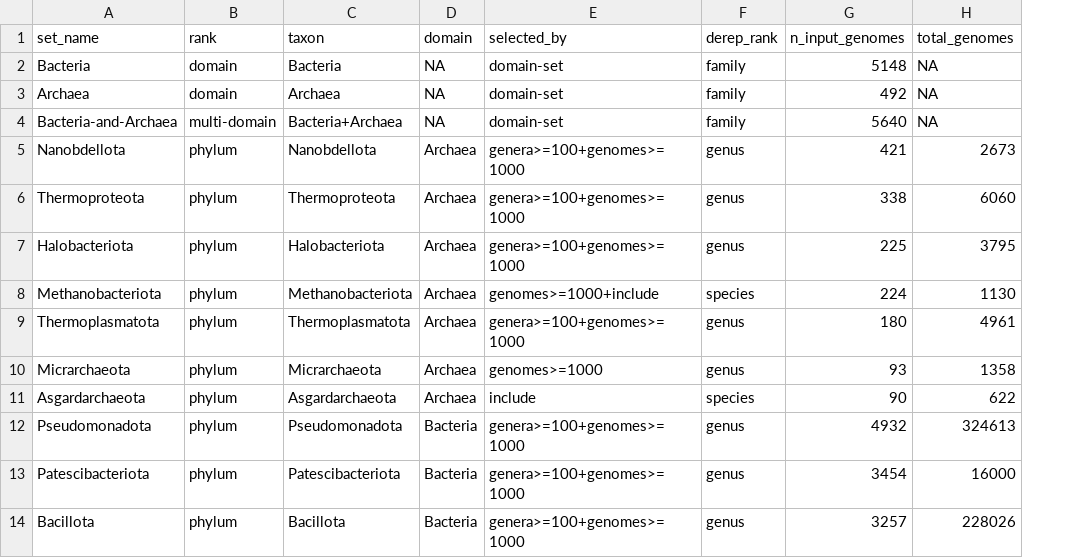
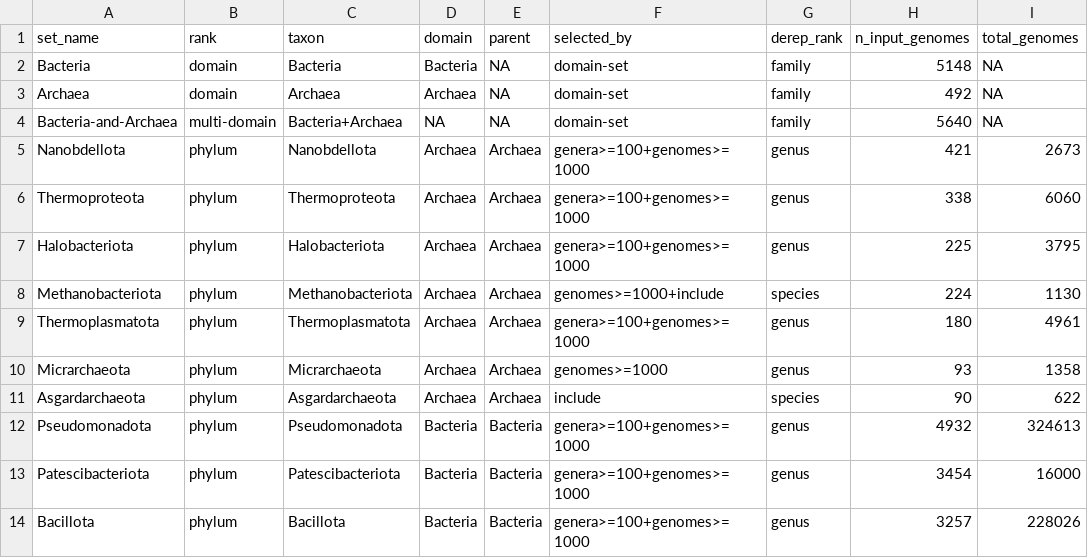
Before and after one commit to AstrobioMike/GToTree, a TSV file: hmm_sets/creation/plan/scg-set-plan.tsv, drawn as a sheet; only a part is shown; the diff names each change by its address in the sheet, - before the commit and + after, or states it on an @@ line.

Commit message:
gtt hmms creation and presentation work

```diff
--- a/hmm_sets/creation/plan/scg-set-plan.tsv
+++ b/hmm_sets/creation/plan/scg-set-plan.tsv
+column E (parent), rows 2-14: NA | NA | NA | Archaea | Archaea | Archaea | Archaea | Archaea | Archaea | Archaea | Bacteria | Bacteria | Bacteria
-D2 (domain): NA
+D2 (domain): Bacteria
-D3 (domain): NA
+D3 (domain): Archaea
```
Also changed, not shown: 9 other files.
